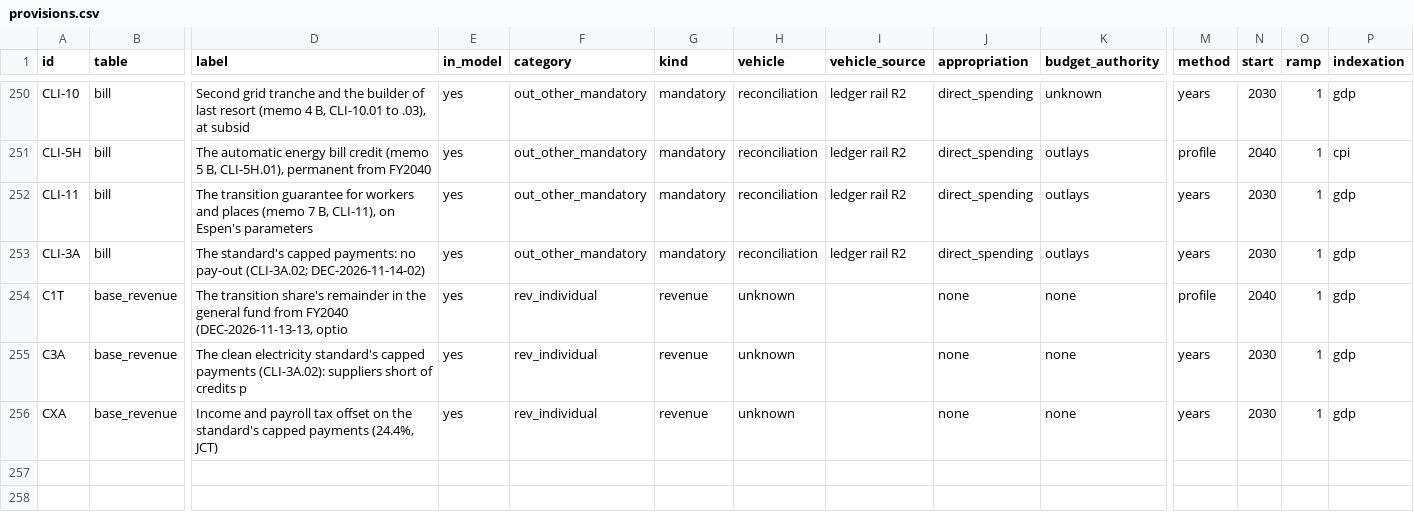
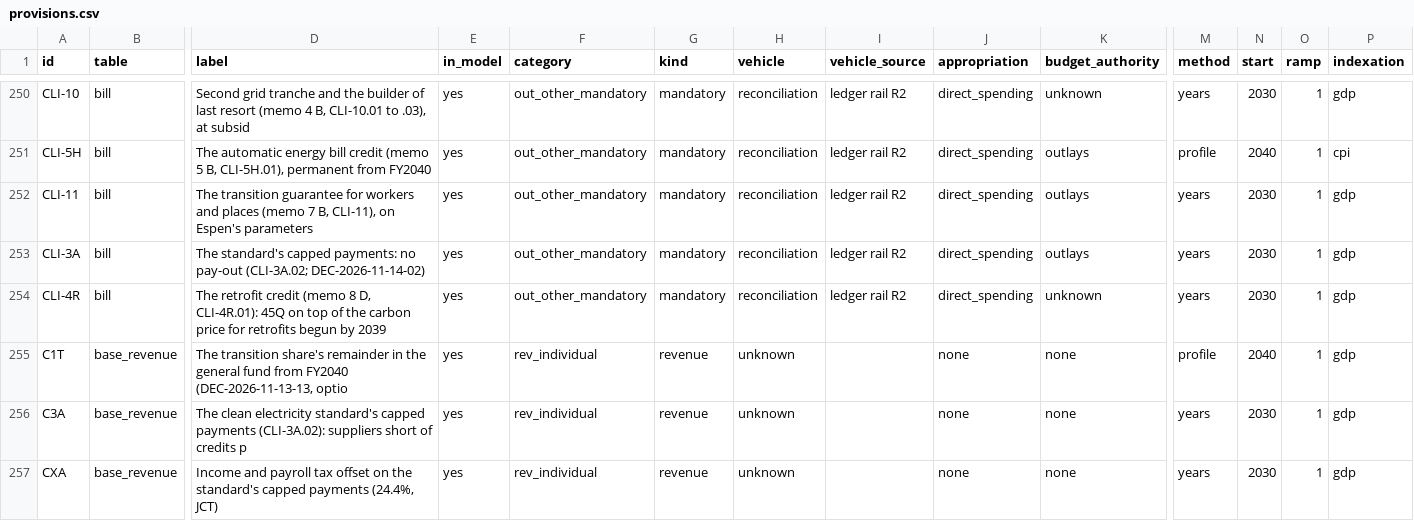
Before and after one commit to fm58cn6g4d-stack/project-2050, a CSV file: models/data/budget/provisions.csv, drawn as a sheet; only a part is shown, gaps mark what is left out; rows hold the shown columns only; the diff names each change by its address in the sheet, - before the commit and + after, or states it on an @@ line.

```diff
--- a/models/data/budget/provisions.csv
+++ b/models/data/budget/provisions.csv
+row 254: CLI-4R | bill | The retrofit credit (memo 8 D, CLI-4R.01): 45Q on top of the carbon price for retrofits begun by 2039 | yes | out_other_mandatory | mandatory | reconciliation | ledger rail R2 | direct_spending | unknown | years | 2030 | 1 | gdp
```
Also changed, not shown: legacy/sources/fiscal-recovery-inventory.csv, models/data/fiscal-paths.csv, 41 other files.
